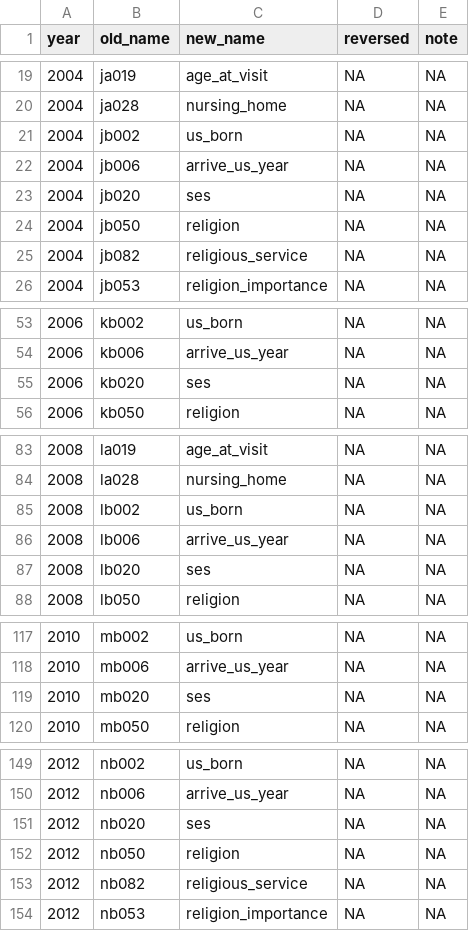
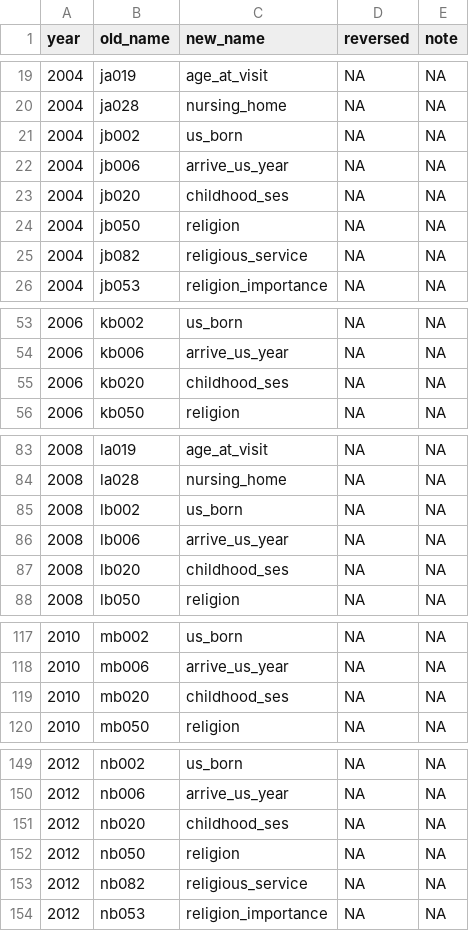
Before and after one commit to IALSA/HRS, a CSV file: data-phi-free/raw/meta/RAND-2017-02-08/demographics.csv, drawn as a sheet; only a part is shown, gaps mark what is left out; the diff covers the shown part only.

```diff
--- a/data-phi-free/raw/meta/RAND-2017-02-08/demographics.csv
+++ b/data-phi-free/raw/meta/RAND-2017-02-08/demographics.csv
@@ -22,3 +22,3 @@ year,old_name,new_name,reversed,note
 2004,jb006,arrive_us_year,NA,NA
-2004,jb020,ses,NA,NA
+2004,jb020,childhood_ses,NA,NA
 2004,jb050,religion,NA,NA
@@ -54,3 +54,3 @@ year,old_name,new_name,reversed,note
 2006,kb006,arrive_us_year,NA,NA
-2006,kb020,ses,NA,NA
+2006,kb020,childhood_ses,NA,NA
 2006,kb050,religion,NA,NA
@@ -86,3 +86,3 @@ year,old_name,new_name,reversed,note
 2008,lb006,arrive_us_year,NA,NA
-2008,lb020,ses,NA,NA
+2008,lb020,childhood_ses,NA,NA
 2008,lb050,religion,NA,NA
@@ -118,3 +118,3 @@ year,old_name,new_name,reversed,note
 2010,mb006,arrive_us_year,NA,NA
-2010,mb020,ses,NA,NA
+2010,mb020,childhood_ses,NA,NA
 2010,mb050,religion,NA,NA
@@ -150,3 +150,3 @@ year,old_name,new_name,reversed,note
 2012,nb006,arrive_us_year,NA,NA
-2012,nb020,ses,NA,NA
+2012,nb020,childhood_ses,NA,NA
 2012,nb050,religion,NA,NA
```
Also changed, not shown: 1 edited cell elsewhere in this file, 1 other file.
